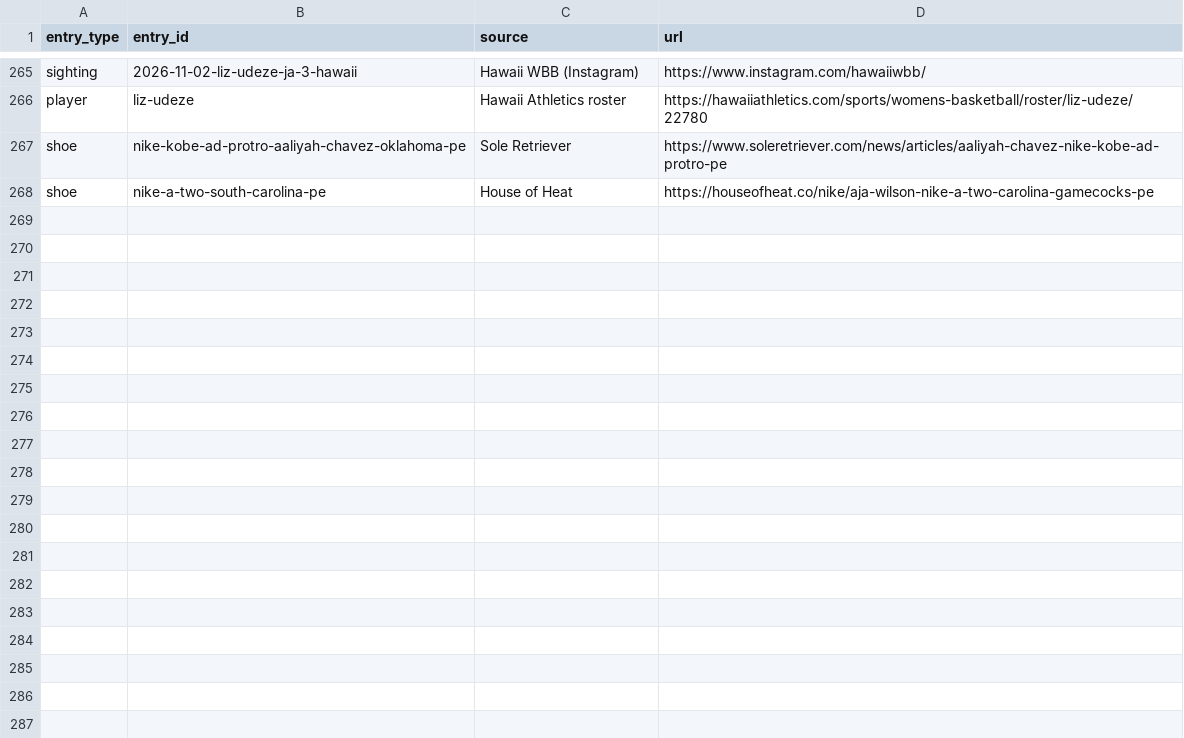
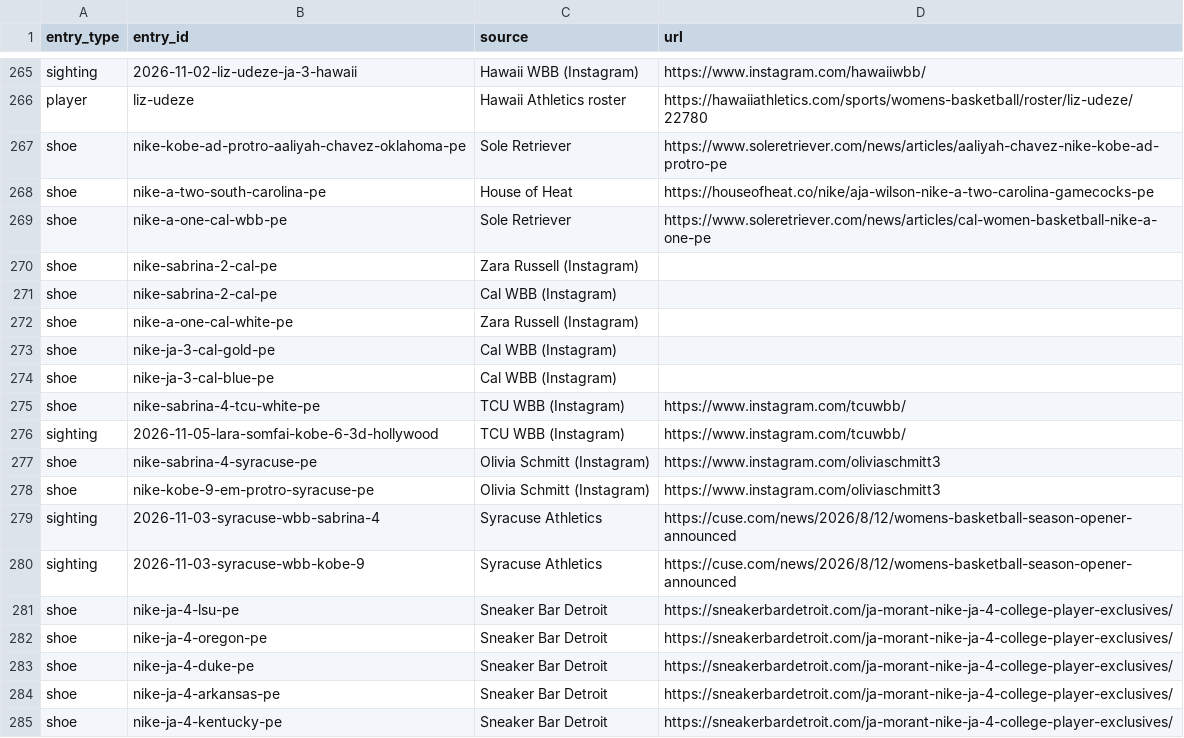
Before and after one commit to elcarrillo/wbb_kicks, a CSV file: data/sources.csv, drawn as a sheet; only a part is shown, gaps mark what is left out; the diff names each change by its address in the sheet, - before the commit and + after, or states it on an @@ line.

```diff
--- a/data/sources.csv
+++ b/data/sources.csv
+row 269: shoe | nike-a-one-cal-wbb-pe | Sole Retriever | https://www.soleretriever.com/news/articles/cal-women-basketball-nike-a-one-pe
+row 270: shoe | nike-sabrina-2-cal-pe | Zara Russell (Instagram)
+row 271: shoe | nike-sabrina-2-cal-pe | Cal WBB (Instagram)
+row 272: shoe | nike-a-one-cal-white-pe | Zara Russell (Instagram)
+row 273: shoe | nike-ja-3-cal-gold-pe | Cal WBB (Instagram)
+row 274: shoe | nike-ja-3-cal-blue-pe | Cal WBB (Instagram)
+row 275: shoe | nike-sabrina-4-tcu-white-pe | TCU WBB (Instagram) | https://www.instagram.com/tcuwbb/
+row 276: sighting | 2026-11-05-lara-somfai-kobe-6-3d-hollywood | TCU WBB (Instagram) | https://www.instagram.com/tcuwbb/
+row 277: shoe | nike-sabrina-4-syracuse-pe | Olivia Schmitt (Instagram) | https://www.instagram.com/oliviaschmitt3
+row 278: shoe | nike-kobe-9-em-protro-syracuse-pe | Olivia Schmitt (Instagram) | https://www.instagram.com/oliviaschmitt3
+row 279: sighting | 2026-11-03-syracuse-wbb-sabrina-4 | Syracuse Athletics | https://cuse.com/news/2026/8/12/womens-basketball-season-opener-announced
+row 280: sighting | 2026-11-03-syracuse-wbb-kobe-9 | Syracuse Athletics | https://cuse.com/news/2026/8/12/womens-basketball-season-opener-announced
+row 281: shoe | nike-ja-4-lsu-pe | Sneaker Bar Detroit | https://sneakerbardetroit.com/ja-morant-nike-ja-4-college-player-exclusives/
+row 282: shoe | nike-ja-4-oregon-pe | Sneaker Bar Detroit | https://sneakerbardetroit.com/ja-morant-nike-ja-4-college-player-exclusives/
+row 283: shoe | nike-ja-4-duke-pe | Sneaker Bar Detroit | https://sneakerbardetroit.com/ja-morant-nike-ja-4-college-player-exclusives/
+row 284: shoe | nike-ja-4-arkansas-pe | Sneaker Bar Detroit | https://sneakerbardetroit.com/ja-morant-nike-ja-4-college-player-exclusives/
+row 285: shoe | nike-ja-4-kentucky-pe | Sneaker Bar Detroit | https://sneakerbardetroit.com/ja-morant-nike-ja-4-college-player-exclusives/
```
Also changed, not shown: data/photos.csv, data/shoes.csv, 19 other files.
